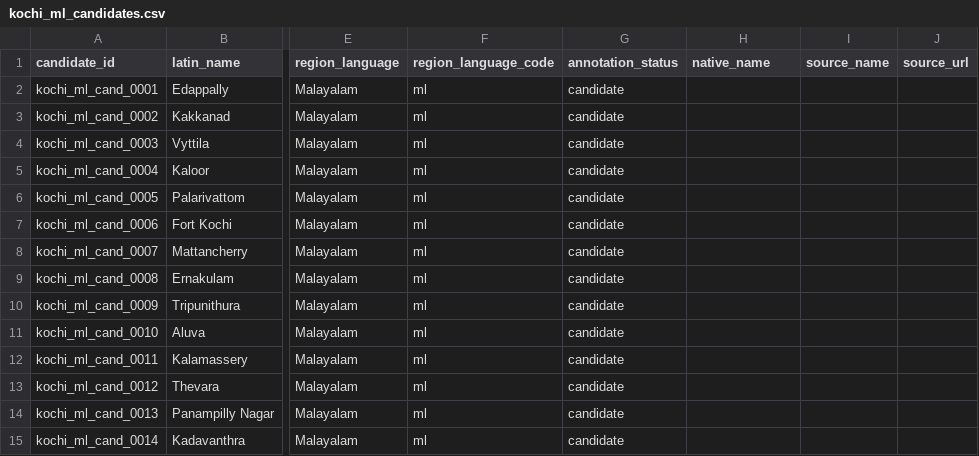
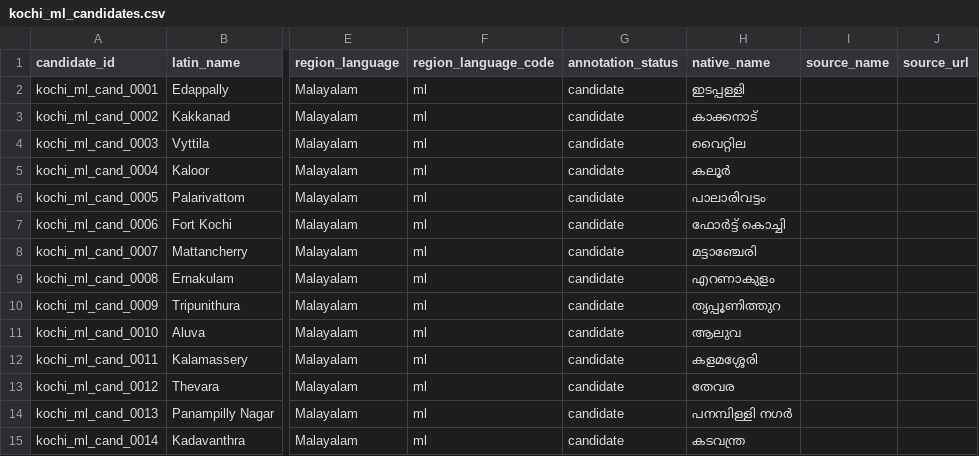
Before and after one commit to ParanoidParrot/mapvoice-llm, a CSV file: data/seeds/kochi_ml_candidates.csv, drawn as a sheet; only a part is shown, gaps mark what is left out; the diff covers the shown part only; the diff names each change by its address in the sheet, - before the commit and + after, or states it on an @@ line.

```diff
--- a/data/seeds/kochi_ml_candidates.csv
+++ b/data/seeds/kochi_ml_candidates.csv
-H2 (native_name): (empty)
+H2 (native_name): ഇടപ്പള്ളി
-H3 (native_name): (empty)
+H3 (native_name): കാക്കനാട്
-H4 (native_name): (empty)
+H4 (native_name): വൈറ്റില
-H5 (native_name): (empty)
+H5 (native_name): കലൂർ
-H6 (native_name): (empty)
+H6 (native_name): പാലാരിവട്ടം
-H7 (native_name): (empty)
+H7 (native_name): ഫോർട്ട് കൊച്ചി
-H8 (native_name): (empty)
+H8 (native_name): മട്ടാഞ്ചേരി
-H9 (native_name): (empty)
+H9 (native_name): എറണാകുളം
-H10 (native_name): (empty)
+H10 (native_name): തൃപ്പൂണിത്തുറ
-H11 (native_name): (empty)
+H11 (native_name): ആലുവ
-H12 (native_name): (empty)
+H12 (native_name): കളമശ്ശേരി
-H13 (native_name): (empty)
+H13 (native_name): തേവര
-H14 (native_name): (empty)
+H14 (native_name): പനമ്പിള്ളി നഗർ
-H15 (native_name): (empty)
+H15 (native_name): കടവന്ത്ര
```
Also changed, not shown: 10 added rows and 6 edited cells elsewhere in this file, data/seeds/bengaluru_candidates_v0.6.csv, data/seeds/chn_ta_candidates.csv, 15 other files.
